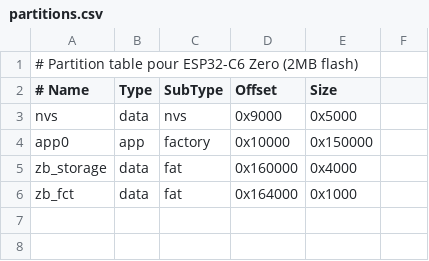
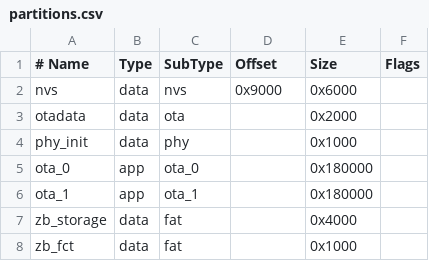
Before and after one commit to Cleboost/mitsubishi2zigbee, a CSV file: firmware/partitions.csv, drawn as a sheet.

Commit message:
Add Zigbee OTA support for zigbee2mqtt updates.
Dual OTA partitions on 4MB flash, dedicated OTA endpoint, firmware version
exposure, and a resilient Z2M converter with OTA index and build script.

```diff
--- a/firmware/partitions.csv
+++ b/firmware/partitions.csv
@@ -1,6 +1,8 @@
-# Partition table pour ESP32-C6 Zero (2MB flash)
-# Name,       Type, SubType,  Offset,   Size
-nvs,          data, nvs,      0x9000,   0x5000,
-app0,         app,  factory,  0x10000,  0x150000,
-zb_storage,   data, fat,      0x160000, 0x4000,
-zb_fct,       data, fat,      0x164000, 0x1000,
+# Name,       Type, SubType,  Offset,   Size, Flags
+nvs,          data, nvs,      0x9000,   0x6000,
+otadata,      data, ota,      ,         0x2000,
+phy_init,     data, phy,      ,         0x1000,
+ota_0,        app,  ota_0,    ,         0x180000,
+ota_1,        app,  ota_1,    ,         0x180000,
+zb_storage,   data, fat,      ,         0x4000,
+zb_fct,       data, fat,      ,         0x1000,
```
Also changed, not shown: 8 other files.
